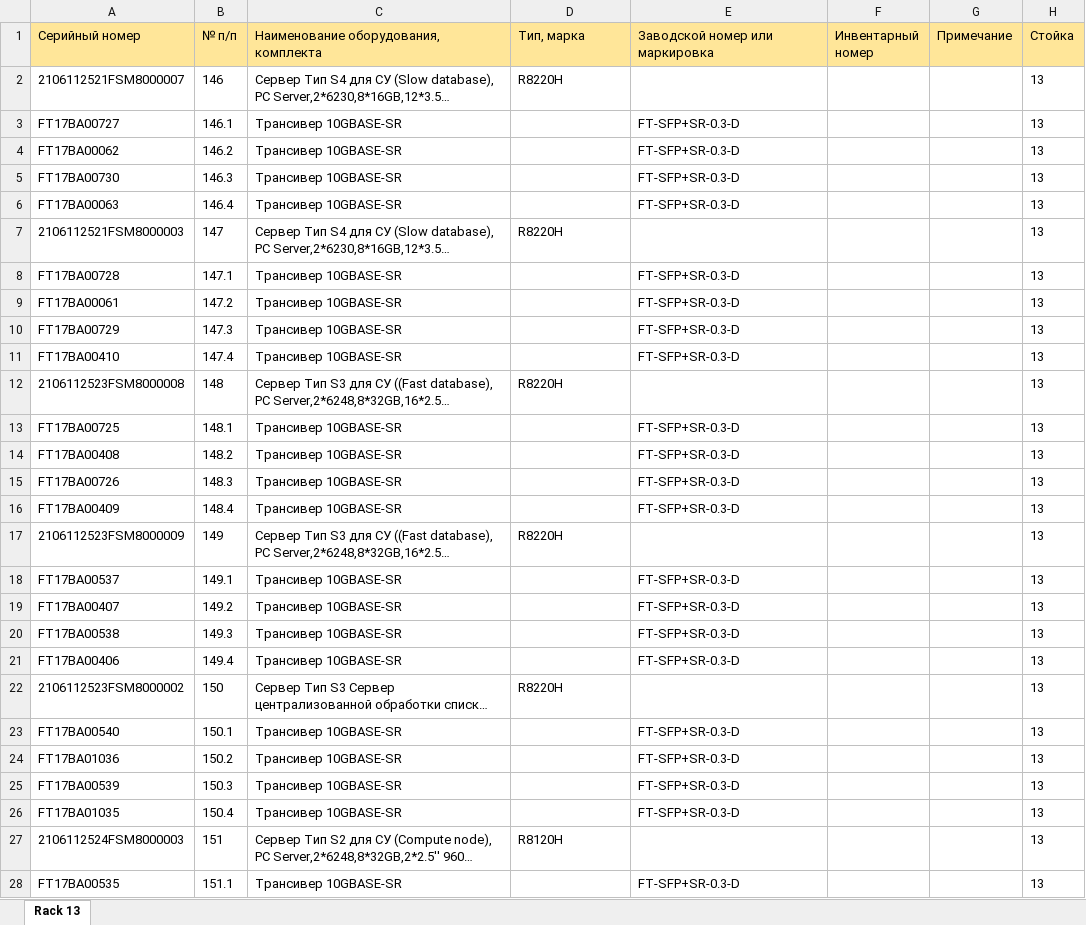
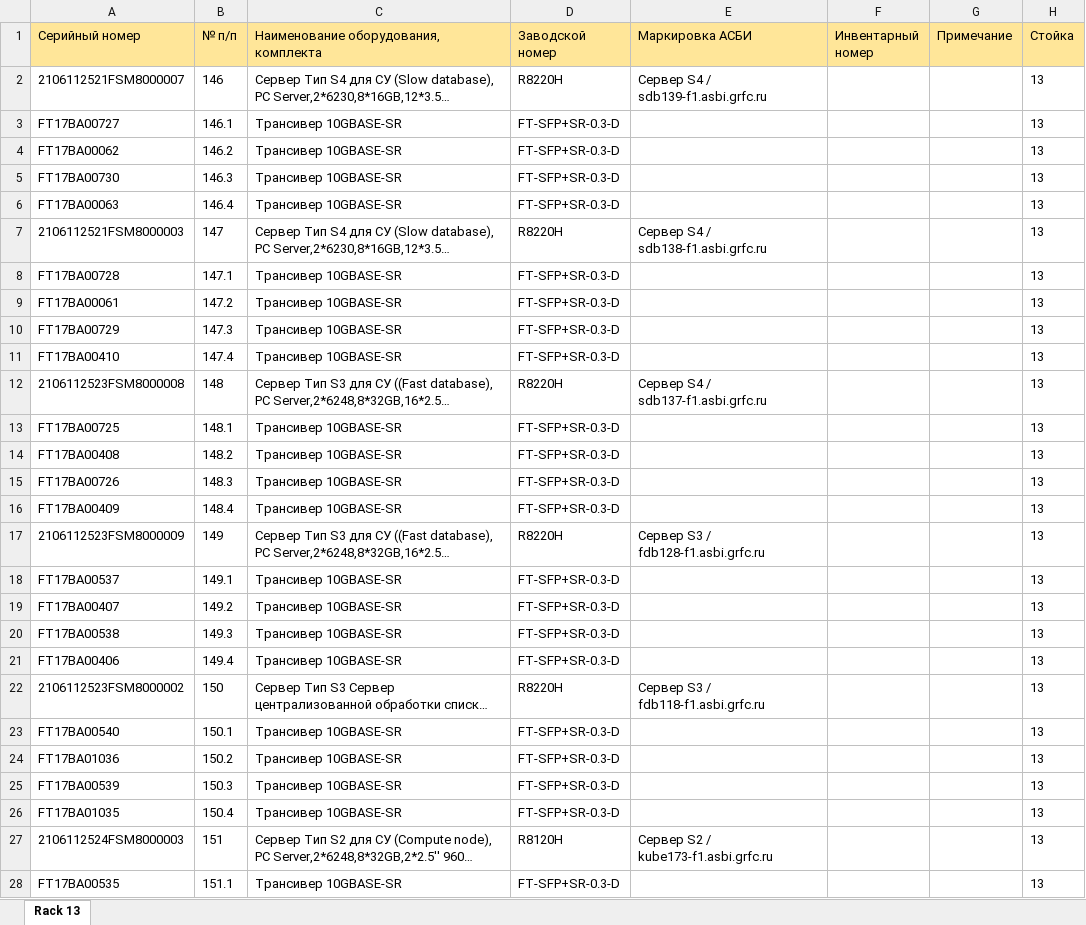
Before and after one commit to olegrovenskiy/OTUS-HW, an Excel workbook: TspuWebPortal/Development/unsafe_uploads/DC1_Rack_13.xlsx, sheet Rack 13, drawn as a sheet; only a part is shown; long unchanged cells end in …; values as stored, in another font and other column widths than the file's, no borders; the diff covers the shown part only; the diff names each change by its address in the sheet, - before the commit and + after, or states it on an @@ line.

```diff
--- a/TspuWebPortal/Development/unsafe_uploads/DC1_Rack_13.xlsx (sheet Rack 13)
+++ b/TspuWebPortal/Development/unsafe_uploads/DC1_Rack_13.xlsx (sheet Rack 13)
-D1: Тип, марка
+D1: Заводской номер
-E1: Заводской номер или маркировка
+E1: Маркировка АСБИ
-E2 (Маркировка АСБИ): (empty)
+E2 (Маркировка АСБИ): Сервер S4 / sdb139-f1.asbi.grfc.ru
-D3:D6 (Заводской номер): (empty)
+D3:D6 (Заводской номер): FT-SFP+SR-0.3-D
-E3:E6 (Маркировка АСБИ): FT-SFP+SR-0.3-D
+E3:E6 (Маркировка АСБИ): (empty)
-E7 (Маркировка АСБИ): (empty)
+E7 (Маркировка АСБИ): Сервер S4 / sdb138-f1.asbi.grfc.ru
-D8:D11 (Заводской номер): (empty)
+D8:D11 (Заводской номер): FT-SFP+SR-0.3-D
-E8:E11 (Маркировка АСБИ): FT-SFP+SR-0.3-D
+E8:E11 (Маркировка АСБИ): (empty)
-E12 (Маркировка АСБИ): (empty)
+E12 (Маркировка АСБИ): Сервер S4 / sdb137-f1.asbi.grfc.ru
-D13:D16 (Заводской номер): (empty)
+D13:D16 (Заводской номер): FT-SFP+SR-0.3-D
-E13:E16 (Маркировка АСБИ): FT-SFP+SR-0.3-D
+E13:E16 (Маркировка АСБИ): (empty)
-E17 (Маркировка АСБИ): (empty)
+E17 (Маркировка АСБИ): Сервер S3 / fdb128-f1.asbi.grfc.ru
-D18:D21 (Заводской номер): (empty)
+D18:D21 (Заводской номер): FT-SFP+SR-0.3-D
-E18:E21 (Маркировка АСБИ): FT-SFP+SR-0.3-D
+E18:E21 (Маркировка АСБИ): (empty)
-E22 (Маркировка АСБИ): (empty)
+E22 (Маркировка АСБИ): Сервер S3 / fdb118-f1.asbi.grfc.ru
-D23:D26 (Заводской номер): (empty)
+D23:D26 (Заводской номер): FT-SFP+SR-0.3-D
-E23:E26 (Маркировка АСБИ): FT-SFP+SR-0.3-D
+E23:E26 (Маркировка АСБИ): (empty)
-E27 (Маркировка АСБИ): (empty)
+E27 (Маркировка АСБИ): Сервер S2 / kube173-f1.asbi.grfc.ru
-D28 (Заводской номер): (empty)
+D28 (Заводской номер): FT-SFP+SR-0.3-D
-E28 (Маркировка АСБИ): FT-SFP+SR-0.3-D
+E28 (Маркировка АСБИ): (empty)
```
Also changed, not shown: 29 edited cells elsewhere in this sheet, TspuWebPortal/Development/unsafe_uploads/DC1_Rack_2.xlsx, TspuWebPortal/Development/unsafe_uploads/DC2_Rack_1.xlsx, 36 other files.
